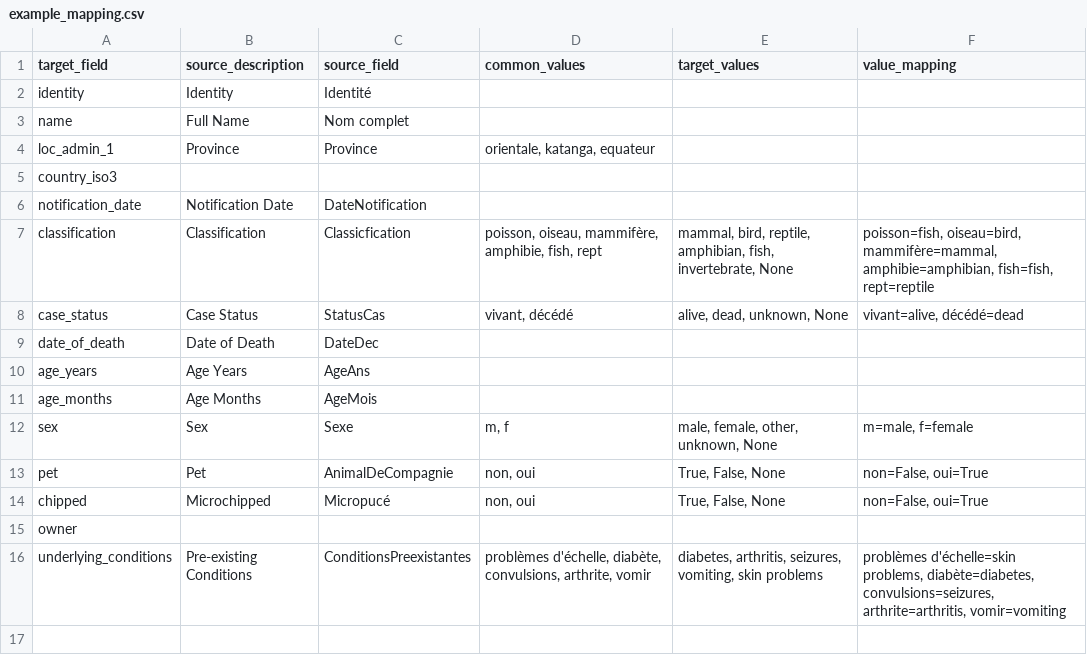
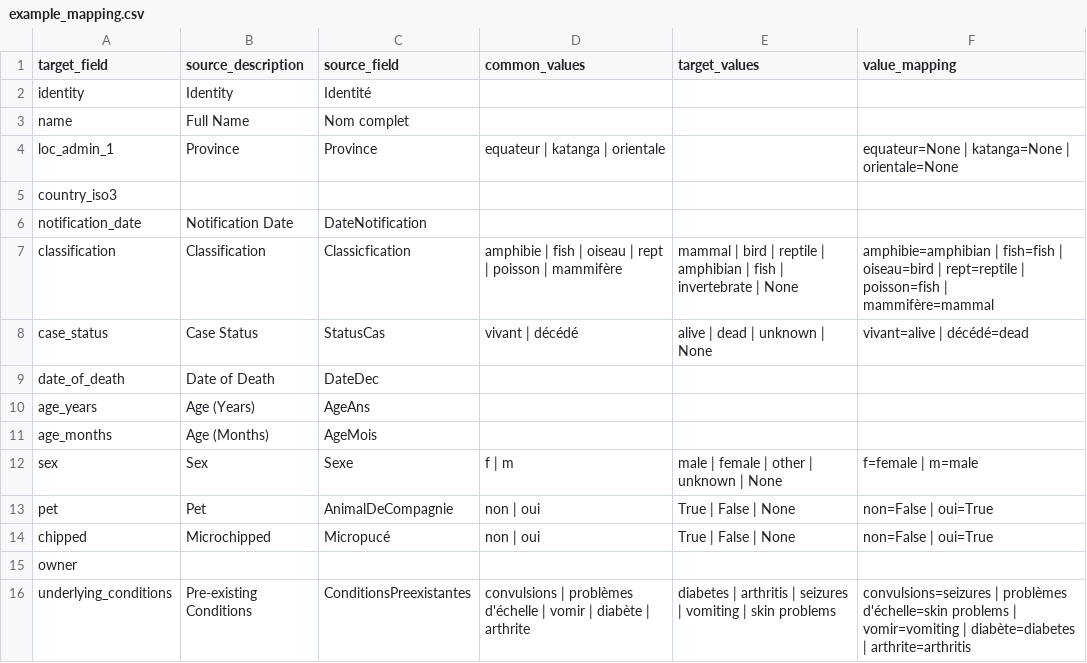
Before and after one commit to globaldothealth/adtl, a CSV file: docs/autoparser/examples/example_mapping.csv, drawn as a sheet.

Commit message:
Add support for multiple schemas and long-format tables (#142)
* Split parser generator into 2 classes, one for whole-parser gen and one for wide data parsers

* Creates LongTableParser & base class so can write TOML from a csv file

* Create abstract mapper class to store shared functions

* Allow language & llm settings to be specified in config

* Add tiktoken to pyproject

* Allow users to specify 'static' fields i.e. constants such as arc version or disease

* Creates a parser which passes validation. Adds caseInsensitive support for long tables

* Use cached_property

* start aligning shared mapping functions to abstract

* split mapping file into one per class

* Create mixin class for long tables containing common config properties

* Add openai long mapper

* Force enum to be provided for attributes

* Create a single config class (#145)

* Update version as many breaking changes introduced

* use conftest for generic config fixture

* Use " | " to split options in the mapping file to avoid complications when splitting on commas (there might be commas in the text)

```diff
--- a/docs/autoparser/examples/example_mapping.csv
+++ b/docs/autoparser/examples/example_mapping.csv
@@ -3,14 +3,14 @@ identity,Identity,Identité,,,
 name,Full Name,Nom complet ,,,
-loc_admin_1,Province,Province,"orientale, katanga, equateur",,
+loc_admin_1,Province,Province,equateur | katanga | orientale,,equateur=None | katanga=None | orientale=None
 country_iso3,,,,,
 notification_date,Notification Date,DateNotification,,,
-classification,Classification,Classicfication ,"poisson, oiseau, mammifère, amphibie, fish, rept","mammal, bird, reptile, amphibian, fish, invertebrate, None","poisson=fish, oiseau=bird, mammifère=mammal, amphibie=amphibian, fish=fish, rept=reptile"
-case_status,Case Status,StatusCas,"vivant, décédé","alive, dead, unknown, None","vivant=alive, décédé=dead"
+classification,Classification,Classicfication ,amphibie | fish | oiseau | rept | poisson | mammifère,mammal | bird | reptile | amphibian | fish | invertebrate | None,amphibie=amphibian | fish=fish | oiseau=bird | rept=reptile | poisson=fish | mammifère=mammal
+case_status,Case Status,StatusCas,vivant | décédé,alive | dead | unknown | None,vivant=alive | décédé=dead
 date_of_death,Date of Death,DateDec,,,
-age_years,Age Years,AgeAns,,,
-age_months,Age Months,AgeMois         ,,,
-sex,Sex,Sexe,"m, f","male, female, other, unknown, None","m=male, f=female"
-pet,Pet,AnimalDeCompagnie,"non, oui","True, False, None","non=False, oui=True"
-chipped,Microchipped,Micropucé,"non, oui","True, False, None","non=False, oui=True"
+age_years,Age (Years),AgeAns,,,
+age_months,Age (Months),AgeMois         ,,,
+sex,Sex,Sexe,f | m,male | female | other | unknown | None,f=female | m=male
+pet,Pet,AnimalDeCompagnie,non | oui,True | False | None,non=False | oui=True
+chipped,Microchipped,Micropucé,non | oui,True | False | None,non=False | oui=True
 owner,,,,,
-underlying_conditions,Pre-existing Conditions,ConditionsPreexistantes,"problèmes d'échelle, diabète, convulsions, arthrite, vomir","diabetes, arthritis, seizures, vomiting, skin problems","problèmes d'échelle=skin problems, diabète=diabetes, convulsions=seizures, arthrite=arthritis, vomir=vomiting"
+underlying_conditions,Pre-existing Conditions,ConditionsPreexistantes,convulsions | problèmes d'échelle | vomir | diabète | arthrite,diabetes | arthritis | seizures | vomiting | skin problems,convulsions=seizures | problèmes d'échelle=skin problems | vomir=vomiting | diabète=diabetes | arthrite=arthritis
```
Also changed, not shown: 55 other files.
